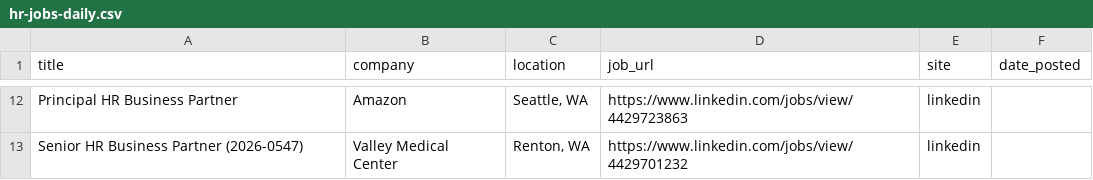
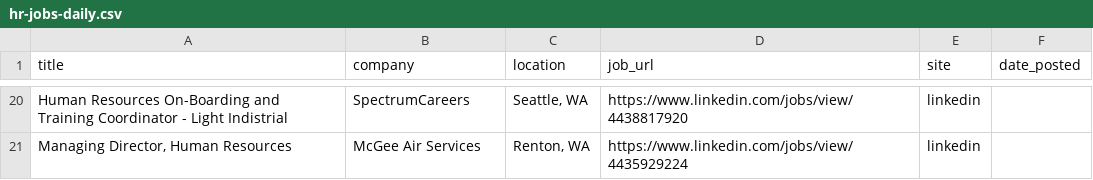
Before and after one commit to ayakacall/prospector, a CSV file: data/hr-jobs-daily.csv, drawn as a sheet; only a part is shown, gaps mark what is left out; addresses are those after the commit; the diff covers the shown part only; the diff names each change by its address in the sheet, - before the commit and + after, or states it on an @@ line.

```diff
--- a/data/hr-jobs-daily.csv
+++ b/data/hr-jobs-daily.csv
-A20 (title): Principal HR Business Partner
+A20 (title): Human Resources On-Boarding and Training Coordinator - Light Indistrial
-B20 (company): Amazon
+B20 (company): SpectrumCareers
-D20 (job_url): https://www.linkedin.com/jobs/view/4429723863
+D20 (job_url): https://www.linkedin.com/jobs/view/4438817920
-A21 (title): Senior HR Business Partner (2026-0547)
+A21 (title): Managing Director, Human Resources
-B21 (company): Valley Medical Center
+B21 (company): McGee Air Services
-D21 (job_url): https://www.linkedin.com/jobs/view/4429701232
+D21 (job_url): https://www.linkedin.com/jobs/view/4435929224
```
Also changed, not shown: 14 added rows, 6 removed rows and 12 edited cells elsewhere in this file.
